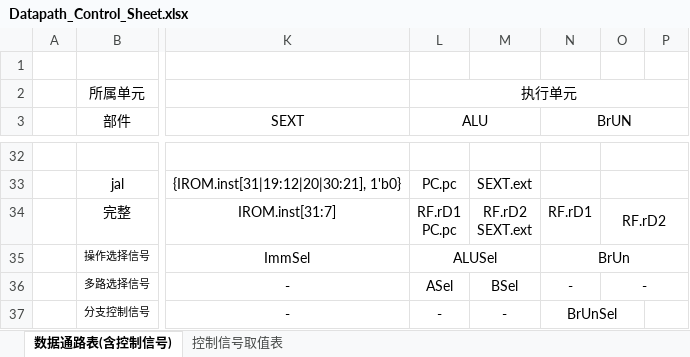
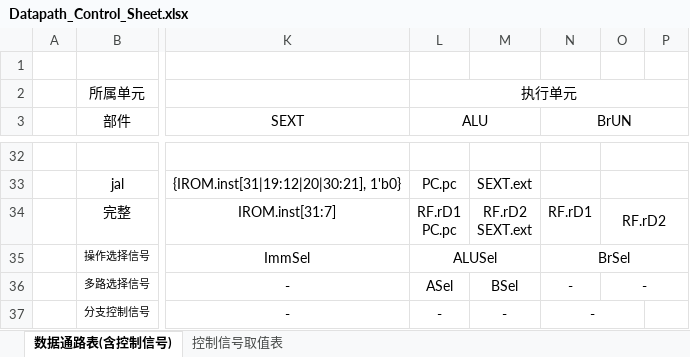
Before and after one commit to huang-feiyu/CPU-Design, an Excel workbook: Datapath_Control_Sheet.xlsx, sheet 数据通路表(含控制信号), drawn as a sheet; only a part is shown, gaps mark what is left out; values as stored, in another font and other column widths than the file's, no borders; the diff names each change by its address in the sheet, - before the commit and + after, or states it on an @@ line.

```diff
--- a/Datapath_Control_Sheet.xlsx (sheet 数据通路表(含控制信号))
+++ b/Datapath_Control_Sheet.xlsx (sheet 数据通路表(含控制信号))
-N35 (BrUN): BrUn
+N35 (BrUN): BrSel
-N37 (BrUN): BrUnSel
+N37 (BrUN): -
```
Also changed, not shown: sheet 控制信号取值表, 1 other file.
